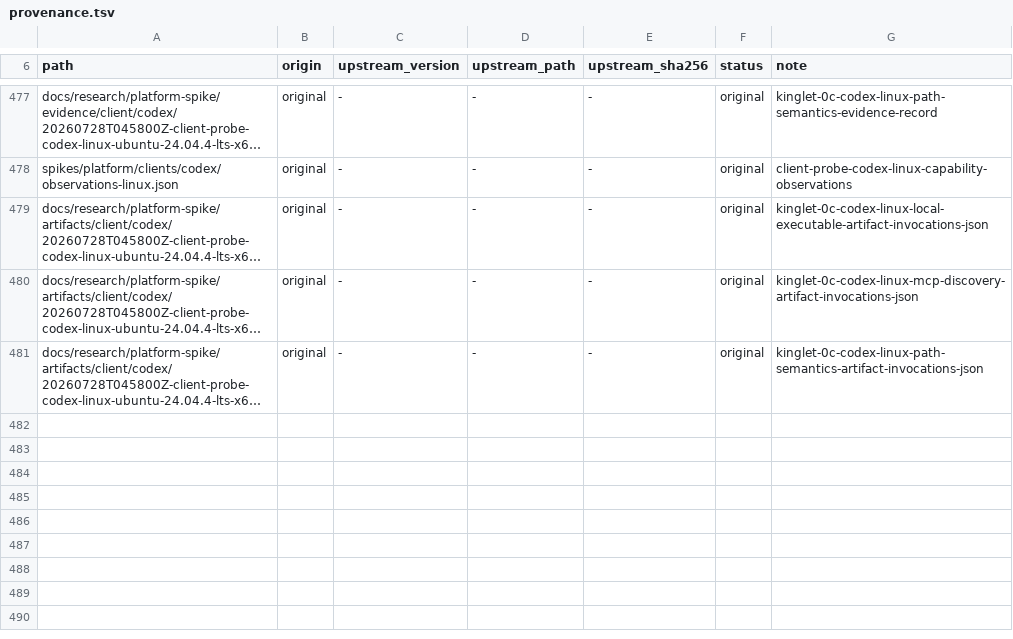
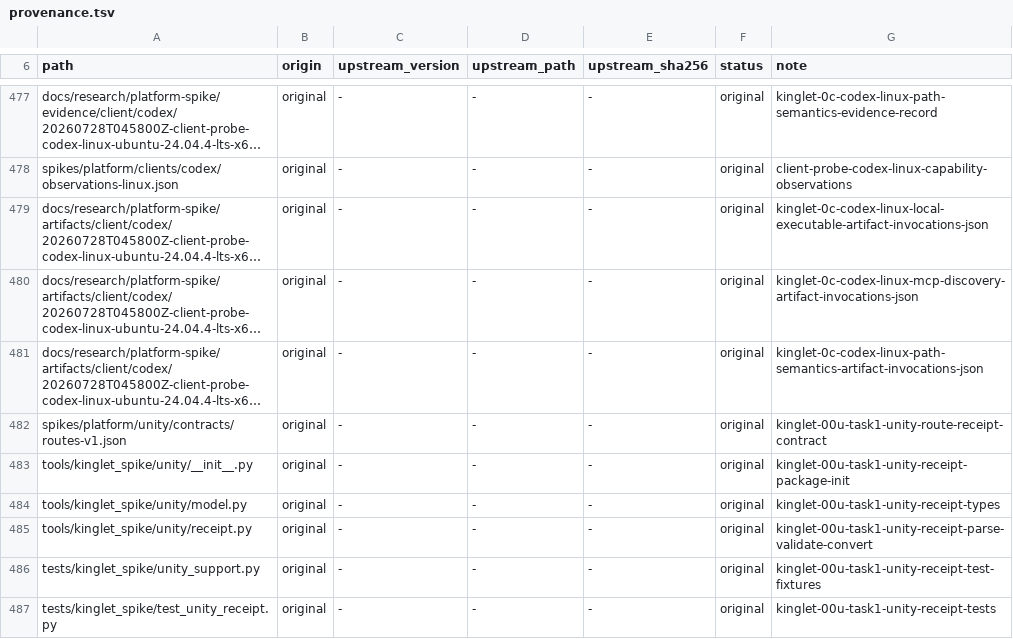
Before and after one commit to OmerZeyveli/kinglet-unity, a TSV file: provenance.tsv, drawn as a sheet; only a part is shown, gaps mark what is left out; long unchanged cells end in …; the diff names each change by its address in the sheet, - before the commit and + after, or states it on an @@ line.

```diff
--- a/provenance.tsv
+++ b/provenance.tsv
+row 482: spikes/platform/unity/contracts/routes-v1.json | original | - | - | - | original | kinglet-00u-task1-unity-route-receipt-contract
+row 483: tools/kinglet_spike/unity/__init__.py | original | - | - | - | original | kinglet-00u-task1-unity-receipt-package-init
+row 484: tools/kinglet_spike/unity/model.py | original | - | - | - | original | kinglet-00u-task1-unity-receipt-types
+row 485: tools/kinglet_spike/unity/receipt.py | original | - | - | - | original | kinglet-00u-task1-unity-receipt-parse-validate-convert
+row 486: tests/kinglet_spike/unity_support.py | original | - | - | - | original | kinglet-00u-task1-unity-receipt-test-fixtures
+row 487: tests/kinglet_spike/test_unity_receipt.py | original | - | - | - | original | kinglet-00u-task1-unity-receipt-tests
```
Also changed, not shown: 6 other files.
